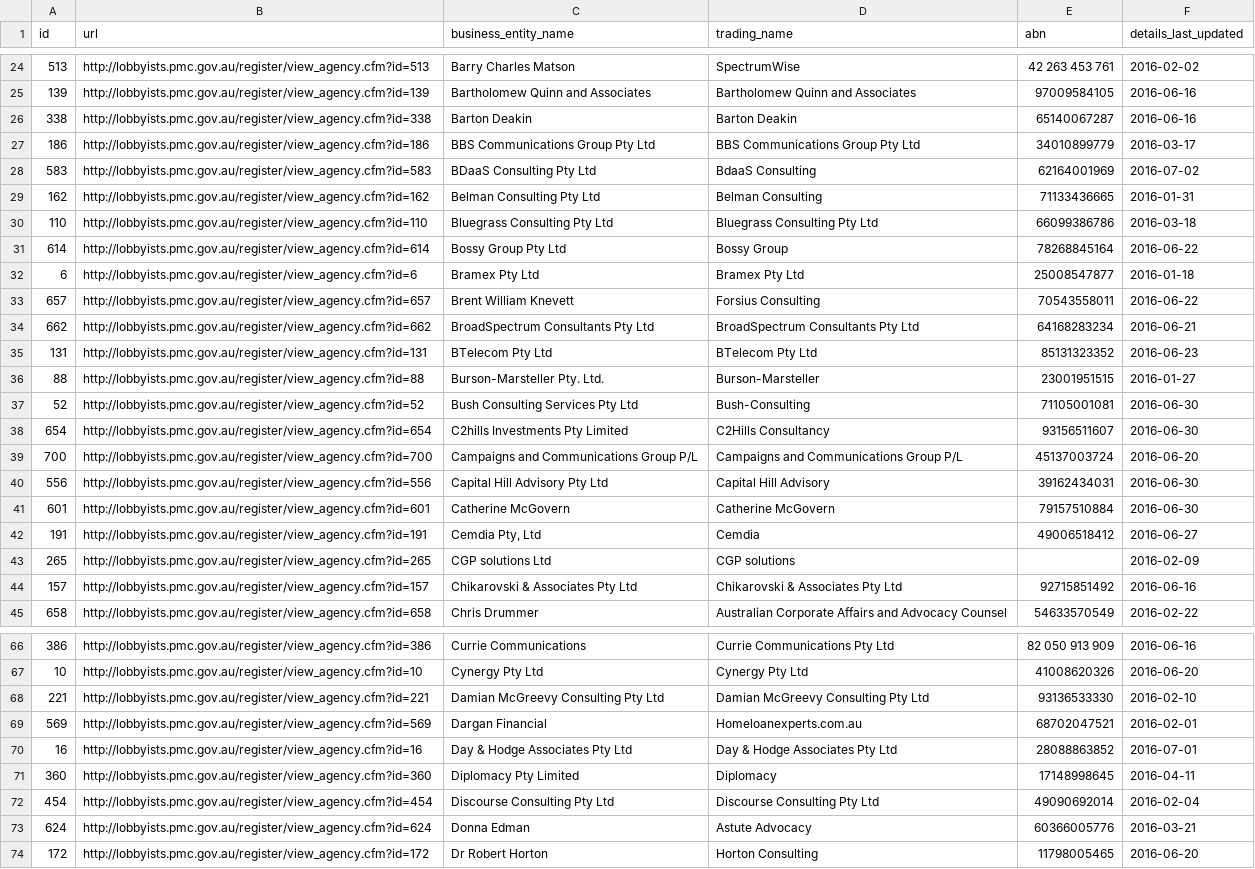
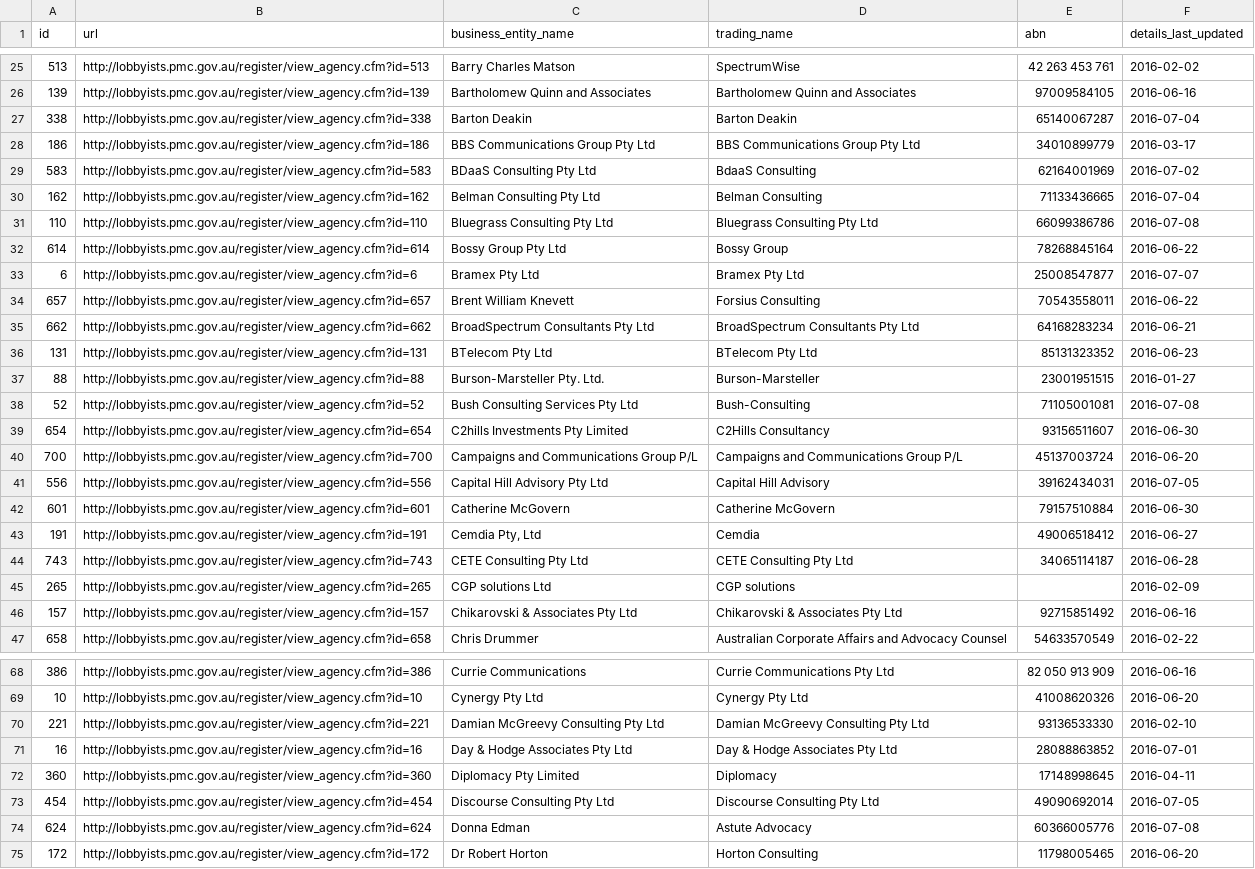
Before and after one commit to henare/australian_government_lobbyists_register, a CSV file: agencies.csv, drawn as a sheet; only a part is shown, gaps mark what is left out; the diff covers the shown part only.

```diff
--- a/agencies.csv
+++ b/agencies.csv
@@ -25,9 +26,9 @@ id,url,business_entity_name,trading_name,abn,details_last_updated
 139,http://lobbyists.pmc.gov.au/register/view_agency.cfm?id=139,Bartholomew Quinn and Associates,Bartholomew Quinn and Associates,97009584105,2016-06-16
-338,http://lobbyists.pmc.gov.au/register/view_agency.cfm?id=338,Barton Deakin ,Barton Deakin,65140067287,2016-06-16
+338,http://lobbyists.pmc.gov.au/register/view_agency.cfm?id=338,Barton Deakin ,Barton Deakin,65140067287,2016-07-04
 186,http://lobbyists.pmc.gov.au/register/view_agency.cfm?id=186,BBS Communications Group Pty Ltd,BBS Communications Group Pty Ltd,34010899779,2016-03-17
 583,http://lobbyists.pmc.gov.au/register/view_agency.cfm?id=583,BDaaS Consulting Pty Ltd,BdaaS Consulting,62164001969,2016-07-02
-162,http://lobbyists.pmc.gov.au/register/view_agency.cfm?id=162,Belman Consulting Pty Ltd,Belman Consulting,71133436665,2016-01-31
-110,http://lobbyists.pmc.gov.au/register/view_agency.cfm?id=110,Bluegrass Consulting Pty Ltd,Bluegrass Consulting Pty Ltd,66099386786,2016-03-18
+162,http://lobbyists.pmc.gov.au/register/view_agency.cfm?id=162,Belman Consulting Pty Ltd,Belman Consulting,71133436665,2016-07-04
+110,http://lobbyists.pmc.gov.au/register/view_agency.cfm?id=110,Bluegrass Consulting Pty Ltd,Bluegrass Consulting Pty Ltd,66099386786,2016-07-08
 614,http://lobbyists.pmc.gov.au/register/view_agency.cfm?id=614,Bossy Group Pty Ltd,Bossy Group,78268845164,2016-06-22
-6,http://lobbyists.pmc.gov.au/register/view_agency.cfm?id=6,Bramex Pty Ltd,Bramex Pty Ltd,25008547877,2016-01-18
+6,http://lobbyists.pmc.gov.au/register/view_agency.cfm?id=6,Bramex Pty Ltd,Bramex Pty Ltd,25008547877,2016-07-07
 657,http://lobbyists.pmc.gov.au/register/view_agency.cfm?id=657,Brent William Knevett,Forsius Consulting,70543558011,2016-06-22
@@ -36,8 +37,9 @@ id,url,business_entity_name,trading_name,abn,details_last_updated
 88,http://lobbyists.pmc.gov.au/register/view_agency.cfm?id=88,Burson-Marsteller Pty. Ltd.,Burson-Marsteller,23001951515,2016-01-27
-52,http://lobbyists.pmc.gov.au/register/view_agency.cfm?id=52,Bush Consulting Services Pty Ltd,Bush-Consulting,71105001081,2016-06-30
+52,http://lobbyists.pmc.gov.au/register/view_agency.cfm?id=52,Bush Consulting Services Pty Ltd,Bush-Consulting,71105001081,2016-07-08
 654,http://lobbyists.pmc.gov.au/register/view_agency.cfm?id=654,C2hills Investments Pty Limited,C2Hills Consultancy,93156511607,2016-06-30
 700,http://lobbyists.pmc.gov.au/register/view_agency.cfm?id=700,Campaigns and Communications Group P/L,Campaigns and Communications Group P/L,45137003724,2016-06-20
-556,http://lobbyists.pmc.gov.au/register/view_agency.cfm?id=556,Capital Hill Advisory Pty Ltd,Capital Hill Advisory,39162434031,2016-06-30
+556,http://lobbyists.pmc.gov.au/register/view_agency.cfm?id=556,Capital Hill Advisory Pty Ltd,Capital Hill Advisory,39162434031,2016-07-05
 601,http://lobbyists.pmc.gov.au/register/view_agency.cfm?id=601,Catherine McGovern,Catherine McGovern,79157510884,2016-06-30
 191,http://lobbyists.pmc.gov.au/register/view_agency.cfm?id=191,"Cemdia Pty, Ltd",Cemdia,49006518412,2016-06-27
+743,http://lobbyists.pmc.gov.au/register/view_agency.cfm?id=743,CETE Consulting Pty Ltd,CETE Consulting Pty Ltd,34065114187,2016-06-28
 265,http://lobbyists.pmc.gov.au/register/view_agency.cfm?id=265,CGP solutions Ltd,CGP solutions,"",2016-02-09
@@ -68,7 +70,6 @@ id,url,business_entity_name,trading_name,abn,details_last_updated
 221,http://lobbyists.pmc.gov.au/register/view_agency.cfm?id=221,Damian McGreevy Consulting Pty Ltd,Damian McGreevy Consulting Pty Ltd,93136533330,2016-02-10
-569,http://lobbyists.pmc.gov.au/register/view_agency.cfm?id=569,Dargan Financial,Homeloanexperts.com.au,68702047521,2016-02-01
 16,http://lobbyists.pmc.gov.au/register/view_agency.cfm?id=16,Day & Hodge Associates Pty Ltd,Day & Hodge Associates Pty Ltd,28088863852,2016-07-01
 360,http://lobbyists.pmc.gov.au/register/view_agency.cfm?id=360,Diplomacy Pty Limited,Diplomacy,17148998645,2016-04-11
-454,http://lobbyists.pmc.gov.au/register/view_agency.cfm?id=454,Discourse Consulting Pty Ltd,Discourse Consulting Pty Ltd,49090692014,2016-02-04
-624,http://lobbyists.pmc.gov.au/register/view_agency.cfm?id=624,Donna Edman,Astute Advocacy,60366005776,2016-03-21
+454,http://lobbyists.pmc.gov.au/register/view_agency.cfm?id=454,Discourse Consulting Pty Ltd,Discourse Consulting Pty Ltd,49090692014,2016-07-05
+624,http://lobbyists.pmc.gov.au/register/view_agency.cfm?id=624,Donna Edman,Astute Advocacy,60366005776,2016-07-08
 172,http://lobbyists.pmc.gov.au/register/view_agency.cfm?id=172,Dr Robert Horton,Horton Consulting,11798005465,2016-06-20
```
Also changed, not shown: 1 added row, 1 removed row and 40 edited cells elsewhere in this file, clients.csv, lobbyists.csv, 1 other file.
